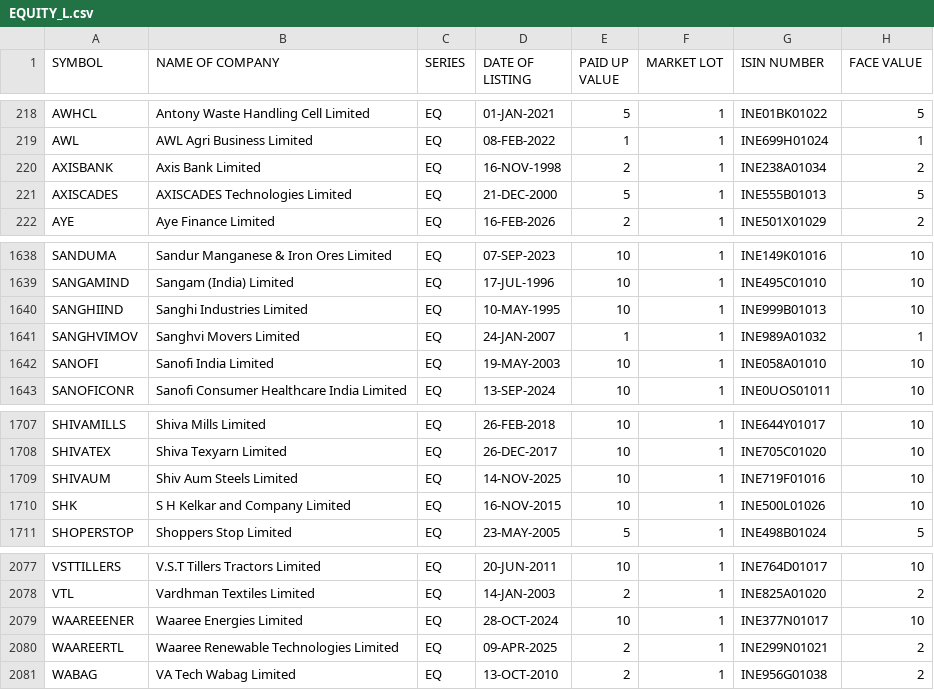
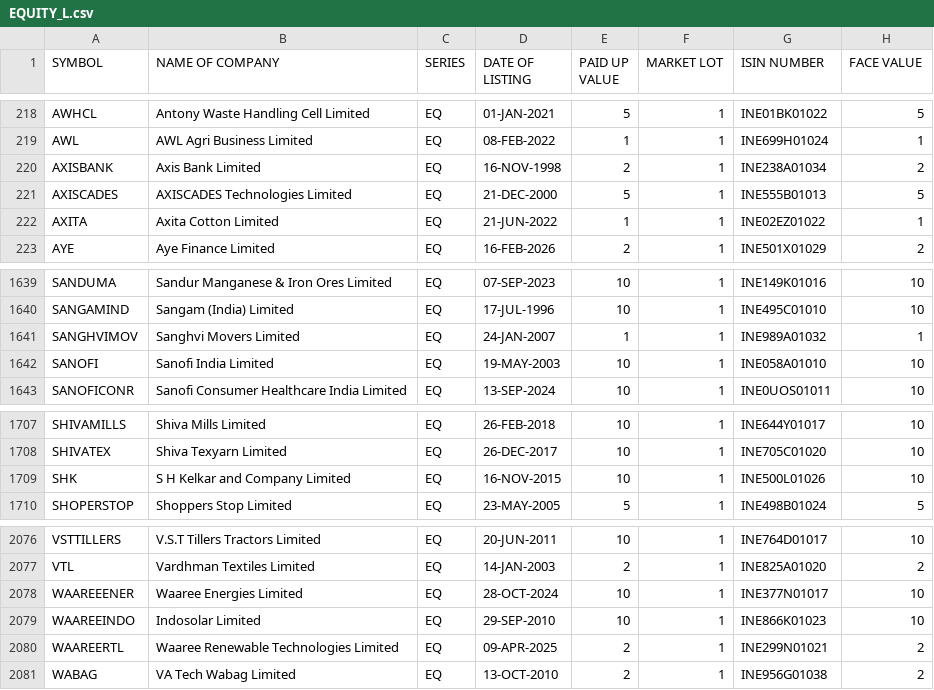
Before and after one commit to prayan2702/Streamlit_Momn_v13_Cached_DB, a CSV file: cache/EQUITY_L.csv, drawn as a sheet; only a part is shown, gaps mark what is left out.

```diff
--- a/cache/EQUITY_L.csv
+++ b/cache/EQUITY_L.csv
@@ -221,2 +221,3 @@ AXISBANK,Axis Bank Limited,EQ,16-NOV-1998,2,1,INE238A01034,2
 AXISCADES,AXISCADES Technologies Limited,EQ,21-DEC-2000,5,1,INE555B01013,5
+AXITA,Axita Cotton Limited,EQ,21-JUN-2022,1,1,INE02EZ01022,1
 AYE,Aye Finance Limited,EQ,16-FEB-2026,2,1,INE501X01029,2
@@ -1639,3 +1640,2 @@ SANDUMA,Sandur Manganese & Iron Ores Limited,EQ,07-SEP-2023,10,1,INE149K01016,10
 SANGAMIND,Sangam (India) Limited,EQ,17-JUL-1996,10,1,INE495C01010,10
-SANGHIIND,Sanghi Industries Limited,EQ,10-MAY-1995,10,1,INE999B01013,10
 SANGHVIMOV,Sanghvi Movers Limited,EQ,24-JAN-2007,1,1,INE989A01032,1
@@ -1708,3 +1708,2 @@ SHIVAMILLS,Shiva Mills Limited,EQ,26-FEB-2018,10,1,INE644Y01017,10
 SHIVATEX,Shiva Texyarn Limited,EQ,26-DEC-2017,10,1,INE705C01020,10
-SHIVAUM,Shiv Aum Steels Limited,EQ,14-NOV-2025,10,1,INE719F01016,10
 SHK,S H Kelkar and Company Limited,EQ,16-NOV-2015,10,1,INE500L01026,10
@@ -2079,2 +2078,3 @@ VTL,Vardhman Textiles Limited,EQ,14-JAN-2003,2,1,INE825A01020,2
 WAAREEENER,Waaree Energies Limited,EQ,28-OCT-2024,10,1,INE377N01017,10
+WAAREEINDO,Indosolar Limited,EQ,29-SEP-2010,10,1,INE866K01023,10
 WAAREERTL,Waaree Renewable Technologies Limited,EQ,09-APR-2025,2,1,INE299N01021,2
```
Also changed, not shown: 5 other files.
